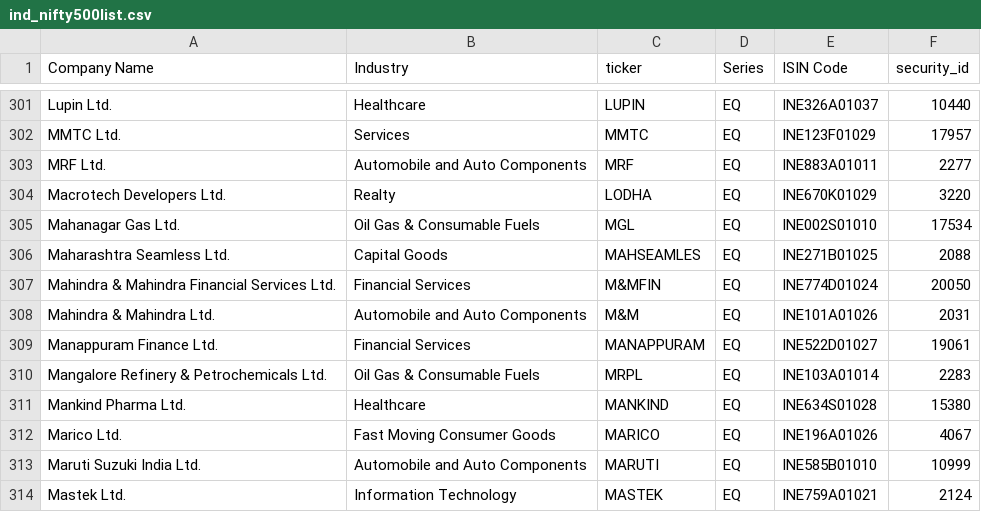
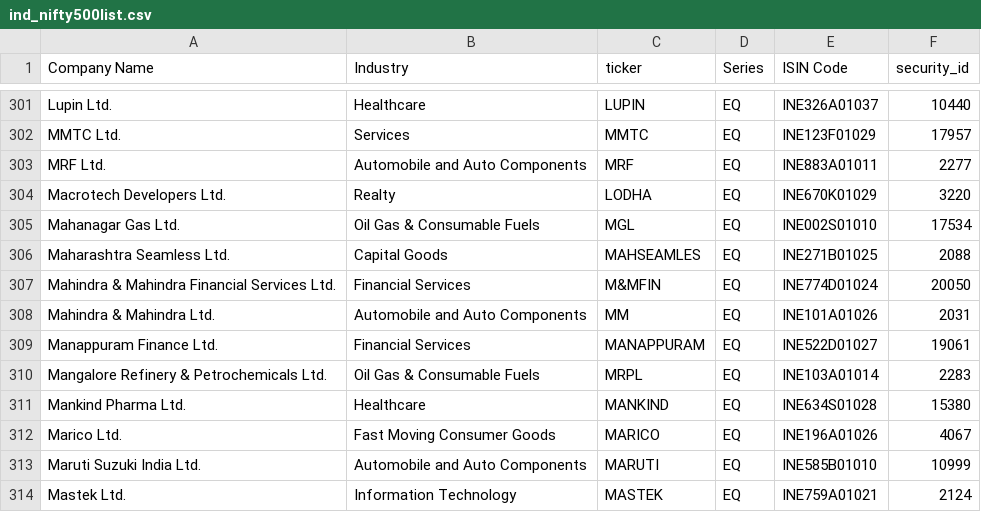
Before and after one commit to choudharyamit26/ComprehensiveBacktesting, a CSV file: ind_nifty500list.csv, drawn as a sheet; only a part is shown, gaps mark what is left out.

```diff
--- a/ind_nifty500list.csv
+++ b/ind_nifty500list.csv
@@ -307,3 +307,3 @@ Maharashtra Seamless Ltd.,Capital Goods,MAHSEAMLES,EQ,INE271B01025,2088
 Mahindra & Mahindra Financial Services Ltd.,Financial Services,M&MFIN,EQ,INE774D01024,20050
-Mahindra & Mahindra Ltd.,Automobile and Auto Components,M&M,EQ,INE101A01026,2031
+Mahindra & Mahindra Ltd.,Automobile and Auto Components,MM,EQ,INE101A01026,2031
 Manappuram Finance Ltd.,Financial Services,MANAPPURAM,EQ,INE522D01027,19061
```
Also changed, not shown: 7 other files.
